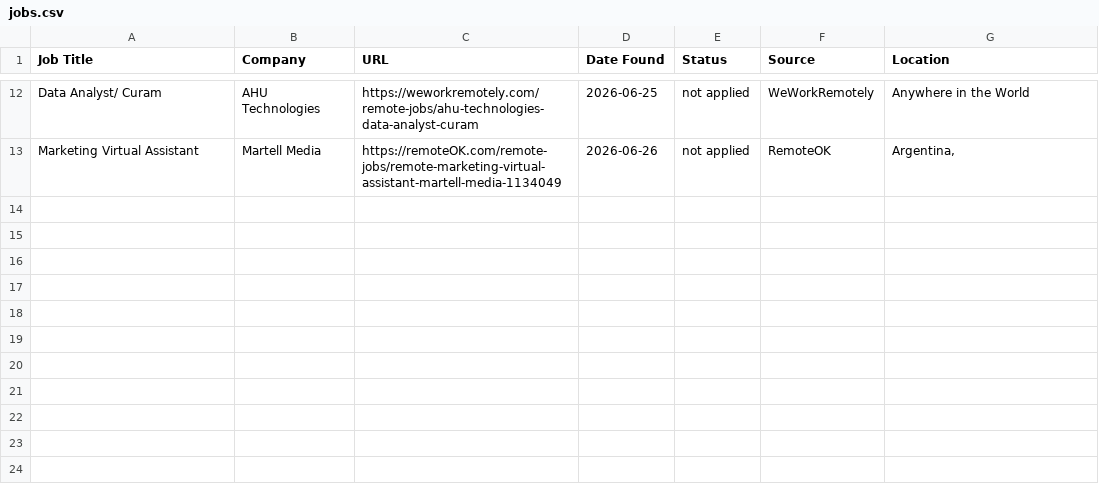
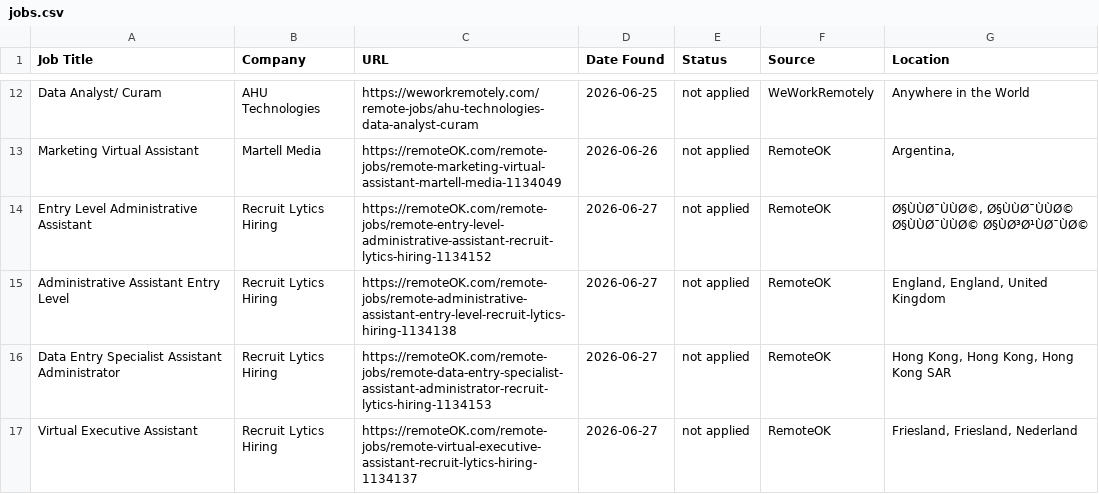
Before and after one commit to samuelpakulat/CoachAI, a CSV file: job_tracker/jobs.csv, drawn as a sheet; only a part is shown, gaps mark what is left out; the diff names each change by its address in the sheet, - before the commit and + after, or states it on an @@ line.

```diff
--- a/job_tracker/jobs.csv
+++ b/job_tracker/jobs.csv
+row 14: Entry Level Administrative Assistant | Recruit Lytics Hiring | https://remoteOK.com/remote-jobs/remote-entry-level-administrative-assistant-recruit-lytics-hiring-1134152 | 2026-06-27 | not applied | RemoteOK | Ø§ÙÙØ¯ÙÙØ©, Ø§ÙÙØ¯ÙÙØ© Ø§ÙÙØ¯ÙÙØ© Ø§ÙØ³Ø¹ÙØ¯ÙØ©
+row 15: Administrative Assistant Entry Level | Recruit Lytics Hiring | https://remoteOK.com/remote-jobs/remote-administrative-assistant-entry-level-recruit-lytics-hiring-1134138 | 2026-06-27 | not applied | RemoteOK | England, England, United Kingdom
+row 16: Data Entry Specialist Assistant Administrator | Recruit Lytics Hiring | https://remoteOK.com/remote-jobs/remote-data-entry-specialist-assistant-administrator-recruit-lytics-hiring-1134153 | 2026-06-27 | not applied | RemoteOK | Hong Kong, Hong Kong, Hong Kong SAR
+row 17: Virtual Executive Assistant | Recruit Lytics Hiring | https://remoteOK.com/remote-jobs/remote-virtual-executive-assistant-recruit-lytics-hiring-1134137 | 2026-06-27 | not applied | RemoteOK | Friesland, Friesland, Nederland
```
Also changed, not shown: 1 other file.
